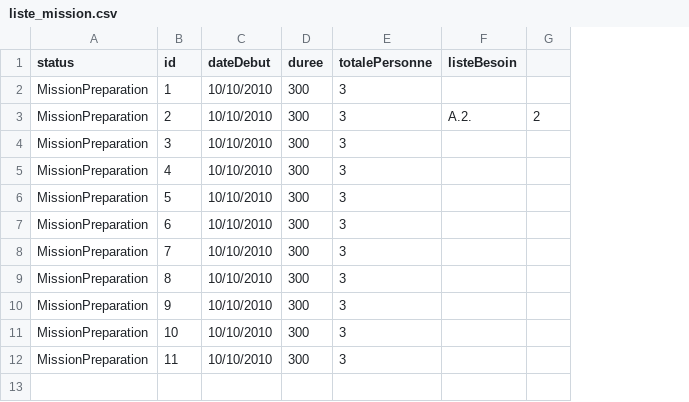
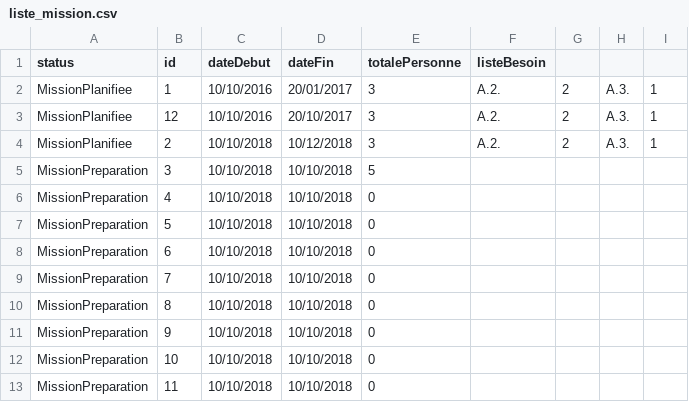
Before and after one commit to jemachado/projetJava2, a CSV file: liste_mission.csv, drawn as a sheet; removed rows and columns are numbered as before the commit, all else as after; the diff names each change by its address in the sheet, - before the commit and + after, or states it on an @@ line.

```diff
--- a/liste_mission.csv
+++ b/liste_mission.csv
-column D (duree), rows 2-12: all 300
+column D (dateFin), row 2: 20/01/2017; rows 4-13: 10/12/2018 | 10/10/2018 | 10/10/2018 | 10/10/2018 | 10/10/2018 | 10/10/2018 | 10/10/2018 | 10/10/2018 | 10/10/2018 | 10/10/2018
+column H, row 2: A.3.; row 4: A.3.
+column I, row 2: 1; row 4: 1
-A2 (status): MissionPreparation
+A2 (status): MissionPlanifiee
-C2 (dateDebut): 10/10/2010
+C2 (dateDebut): 10/10/2016
-F2 (listeBesoin): (empty)
+F2 (listeBesoin): A.2.
-G2: (empty)
+G2: 2
+row 3: MissionPlanifiee | 12 | 10/10/2016 | 20/10/2017 | 3 | A.2. | 2 | A.3. | 1
-A4 (status): MissionPreparation
+A4 (status): MissionPlanifiee
-C4:C13 (dateDebut): 10/10/2010
+C4:C13 (dateDebut): 10/10/2018
-E5 (totalePersonne): 3
+E5 (totalePersonne): 5
-E6:E13 (totalePersonne): 3
+E6:E13 (totalePersonne): 0
```
Also changed, not shown: liste_personnel.csv, 49 other files.
